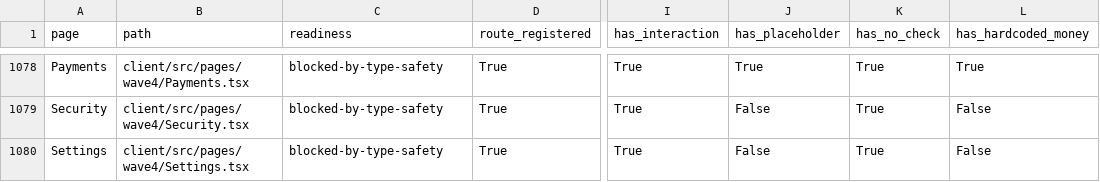
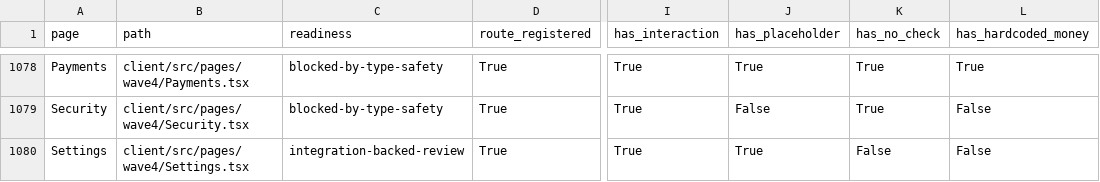
Before and after one commit to skylerblue333/skycoin4444, a CSV file: docs/page-readiness-inventory.csv, drawn as a sheet; only a part is shown, gaps mark what is left out; the diff names each change by its address in the sheet, - before the commit and + after, or states it on an @@ line.

```diff
--- a/docs/page-readiness-inventory.csv
+++ b/docs/page-readiness-inventory.csv
-C1080 (readiness): blocked-by-type-safety
+C1080 (readiness): integration-backed-review
-J1080 (has_placeholder): False
+J1080 (has_placeholder): True
-K1080 (has_no_check): True
+K1080 (has_no_check): False
```
Also changed, not shown: 1 other file.
